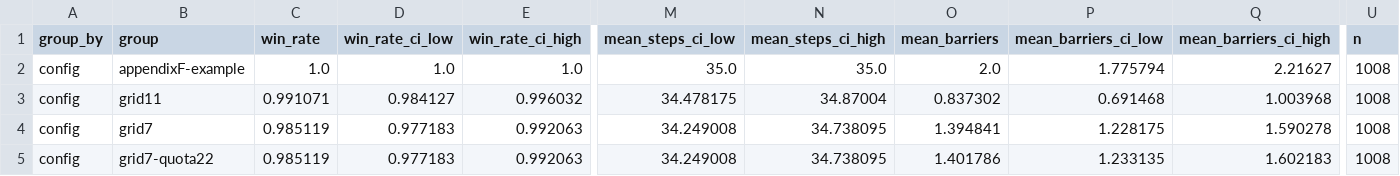
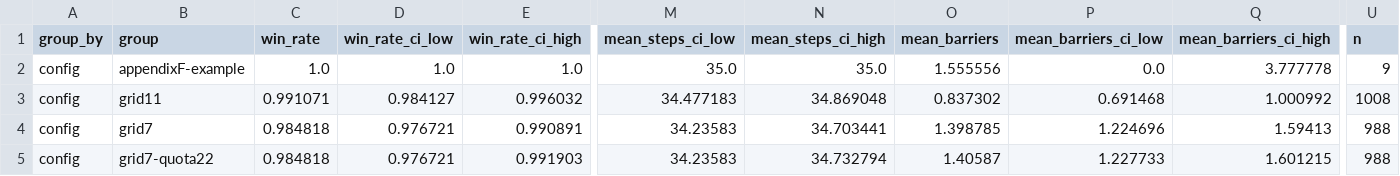
Before and after one commit to mohammedawad99/mars-777-thief-agent, a CSV file: results/tables/by_config.csv, drawn as a sheet; only a part is shown, gaps mark what is left out; the diff covers the shown part only; the diff names each change by its address in the sheet, - before the commit and + after, or states it on an @@ line.

```diff
--- a/results/tables/by_config.csv
+++ b/results/tables/by_config.csv
-O2 (mean_barriers): 2.0
+O2 (mean_barriers): 1.555556
-P2 (mean_barriers_ci_low): 1.775794
+P2 (mean_barriers_ci_low): 0.0
-Q2 (mean_barriers_ci_high): 2.21627
+Q2 (mean_barriers_ci_high): 3.777778
-U2 (n): 1008
+U2 (n): 9
-M3 (mean_steps_ci_low): 34.478175
+M3 (mean_steps_ci_low): 34.477183
-N3 (mean_steps_ci_high): 34.87004
+N3 (mean_steps_ci_high): 34.869048
-Q3 (mean_barriers_ci_high): 1.003968
+Q3 (mean_barriers_ci_high): 1.000992
-C4:C5 (win_rate): 0.985119
+C4:C5 (win_rate): 0.984818
-D4:D5 (win_rate_ci_low): 0.977183
+D4:D5 (win_rate_ci_low): 0.976721
-E4 (win_rate_ci_high): 0.992063
+E4 (win_rate_ci_high): 0.990891
-M4:M5 (mean_steps_ci_low): 34.249008
+M4:M5 (mean_steps_ci_low): 34.23583
-N4 (mean_steps_ci_high): 34.738095
+N4 (mean_steps_ci_high): 34.703441
-O4 (mean_barriers): 1.394841
+O4 (mean_barriers): 1.398785
-P4 (mean_barriers_ci_low): 1.228175
+P4 (mean_barriers_ci_low): 1.224696
-Q4 (mean_barriers_ci_high): 1.590278
+Q4 (mean_barriers_ci_high): 1.59413
-U4:U5 (n): 1008
+U4:U5 (n): 988
-E5 (win_rate_ci_high): 0.992063
+E5 (win_rate_ci_high): 0.991903
-N5 (mean_steps_ci_high): 34.738095
+N5 (mean_steps_ci_high): 34.732794
-O5 (mean_barriers): 1.401786
+O5 (mean_barriers): 1.40587
-P5 (mean_barriers_ci_low): 1.233135
+P5 (mean_barriers_ci_low): 1.227733
-Q5 (mean_barriers_ci_high): 1.602183
+Q5 (mean_barriers_ci_high): 1.601215
```
Also changed, not shown: 58 edited cells elsewhere in this file, results/tables/by_grid.csv, results/tables/by_opponent_family.csv, 37 other files.
